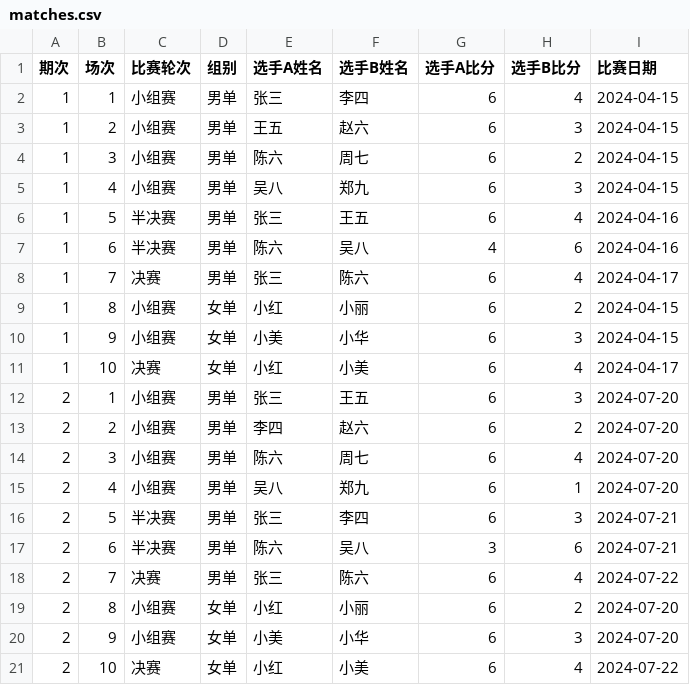
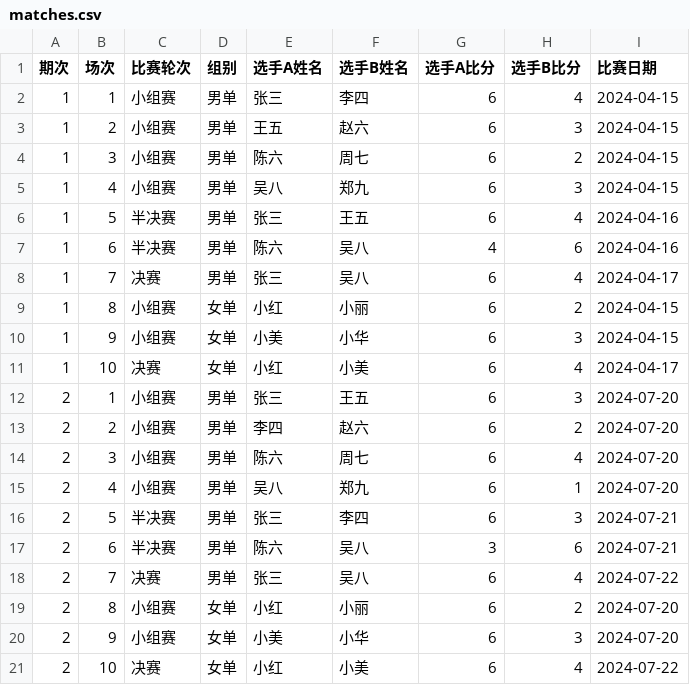
Before and after one commit to calmeRED/tennis-match, a CSV file: data/matches.csv, drawn as a sheet.

Commit message:
Update matches.csv

```diff
--- a/data/matches.csv
+++ b/data/matches.csv
@@ -7,3 +7,3 @@
 1,6,半决赛,男单,陈六,吴八,4,6,2024-04-16
-1,7,决赛,男单,张三,陈六,6,4,2024-04-17
+1,7,决赛,男单,张三,吴八,6,4,2024-04-17
 1,8,小组赛,女单,小红,小丽,6,2,2024-04-15
@@ -17,3 +17,3 @@
 2,6,半决赛,男单,陈六,吴八,3,6,2024-07-21
-2,7,决赛,男单,张三,陈六,6,4,2024-07-22
+2,7,决赛,男单,张三,吴八,6,4,2024-07-22
 2,8,小组赛,女单,小红,小丽,6,2,2024-07-20
```
